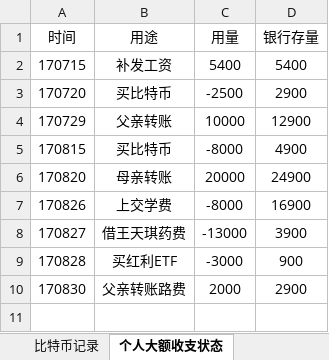
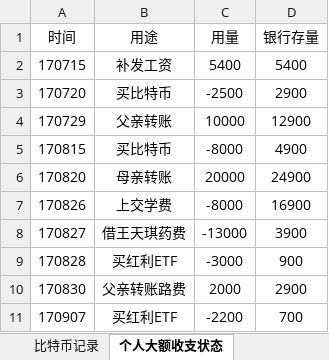
Before and after one commit to HanYouyang/GrowUp2017, an Excel workbook: 0Myself/总资产.xlsx, sheet 个人大额收支状态, drawn as a sheet; values as stored, in another font and other column widths than the file's, no borders; the diff names each change by its address in the sheet, - before the commit and + after, or states it on an @@ line.

```diff
--- a/0Myself/总资产.xlsx (sheet 个人大额收支状态)
+++ b/0Myself/总资产.xlsx (sheet 个人大额收支状态)
+row 11: 170907 | 买红利ETF | -2200 | 700
```
Also changed, not shown: sheet 定投记录, 3 other files.
